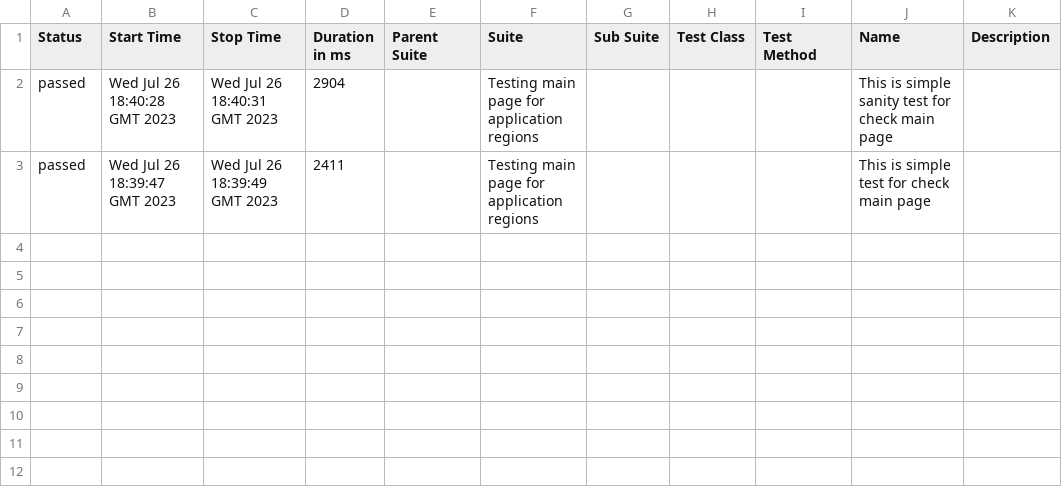
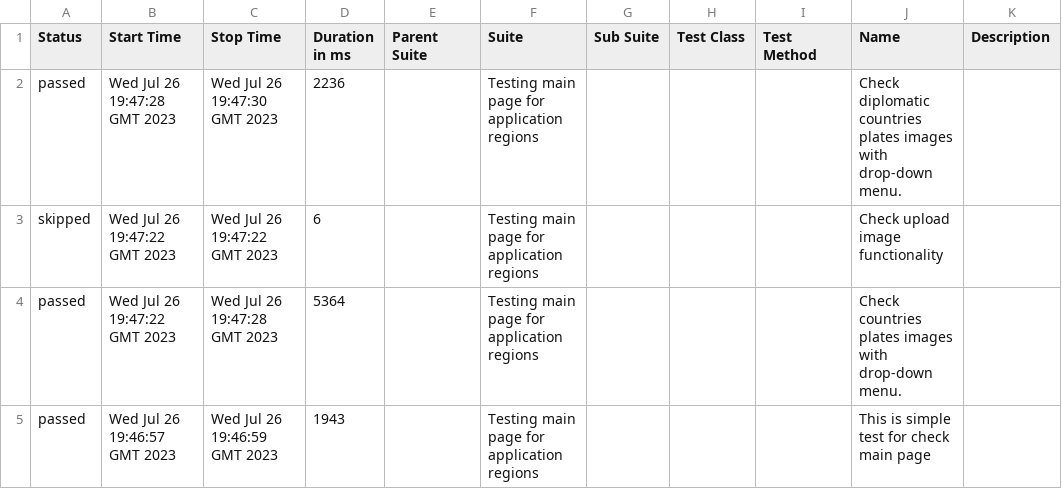
Before and after one commit to vaskocuturilo/Regions-Service, a CSV file: data/suites.csv, drawn as a sheet.

```diff
--- a/data/suites.csv
+++ b/data/suites.csv
@@ -1,3 +1,5 @@
 "Status","Start Time","Stop Time","Duration in ms","Parent Suite","Suite","Sub Suite","Test Class","Test Method","Name","Description"
-"passed","Wed Jul 26 18:40:28 GMT 2023","Wed Jul 26 18:40:31 GMT 2023","2904","","Testing main page for application regions","","","","This is simple sanity test for check main page",""
-"passed","Wed Jul 26 18:39:47 GMT 2023","Wed Jul 26 18:39:49 GMT 2023","2411","","Testing main page for application regions","","","","This is simple test for check main page",""
+"passed","Wed Jul 26 19:47:28 GMT 2023","Wed Jul 26 19:47:30 GMT 2023","2236","","Testing main page for application regions","","","","Check diplomatic countries plates images with drop-down menu.",""
+"skipped","Wed Jul 26 19:47:22 GMT 2023","Wed Jul 26 19:47:22 GMT 2023","6","","Testing main page for application regions","","","","Check upload image functionality",""
+"passed","Wed Jul 26 19:47:22 GMT 2023","Wed Jul 26 19:47:28 GMT 2023","5364","","Testing main page for application regions","","","","Check countries plates images with drop-down menu.",""
+"passed","Wed Jul 26 19:46:57 GMT 2023","Wed Jul 26 19:46:59 GMT 2023","1943","","Testing main page for application regions","","","","This is simple test for check main page",""
```
Also changed, not shown: 29 other files.
